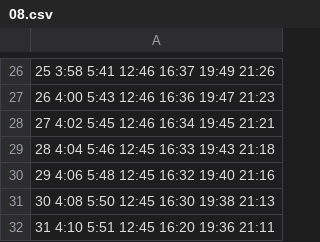
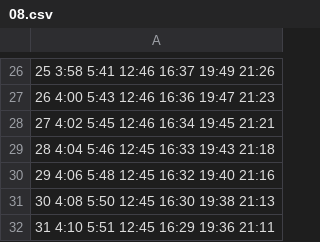
Before and after one commit to BBjamaat/groningen-prayer-time, a CSV file: assets/times/08.csv, drawn as a sheet; only a part is shown, gaps mark what is left out; the diff names each change by its address in the sheet, - before the commit and + after, or states it on an @@ line.

```diff
--- a/assets/times/08.csv
+++ b/assets/times/08.csv
-A32: 31 4:10 5:51 12:45 16:20 19:36 21:11
+A32: 31 4:10 5:51 12:45 16:29 19:36 21:11
```
Also changed, not shown: assets/times/07.csv, assets/times/11.csv, 3 other files.
